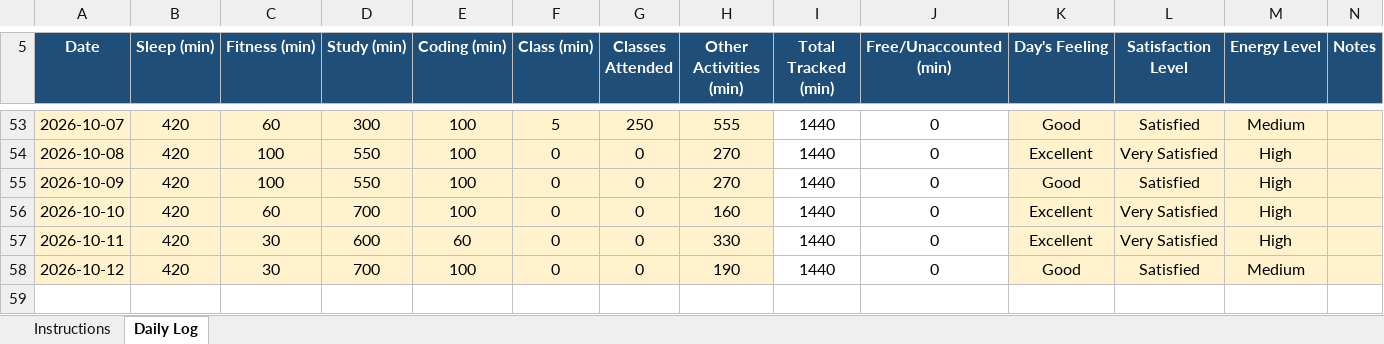
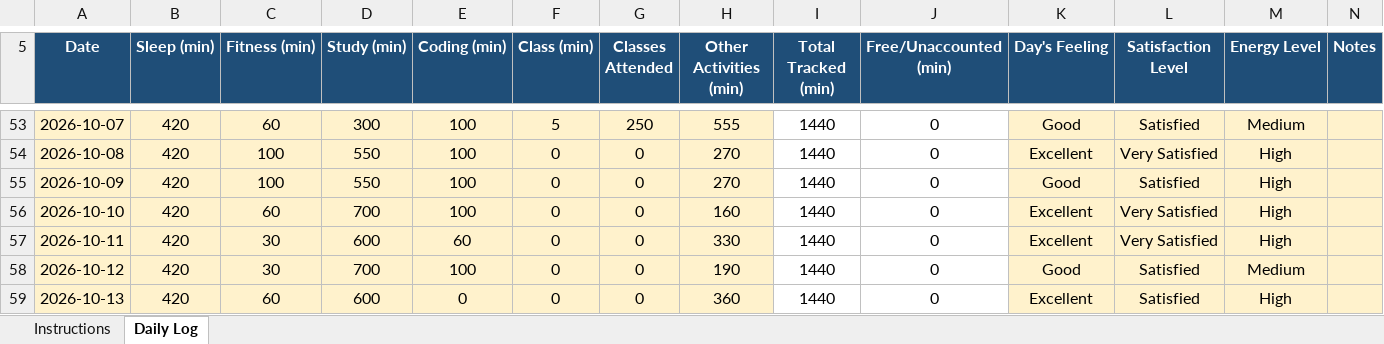
Before and after one commit to tarun45-design/CAP776, an Excel workbook: 12628847.xlsx, sheet Daily Log, drawn as a sheet; only a part is shown, gaps mark what is left out; values as stored, in another font and other column widths than the file's, no borders; conditional formats not drawn; the diff names each change by its address in the sheet, - before the commit and + after, or states it on an @@ line.

Commit message:
13-10-2026

```diff
--- a/12628847.xlsx (sheet Daily Log)
+++ b/12628847.xlsx (sheet Daily Log)
+row 59: 2026-10-13 | 420 | 60 | 600 | 0 | 0 | 0 | 360 | 1440 | 0 | Excellent | Satisfied | High
```
